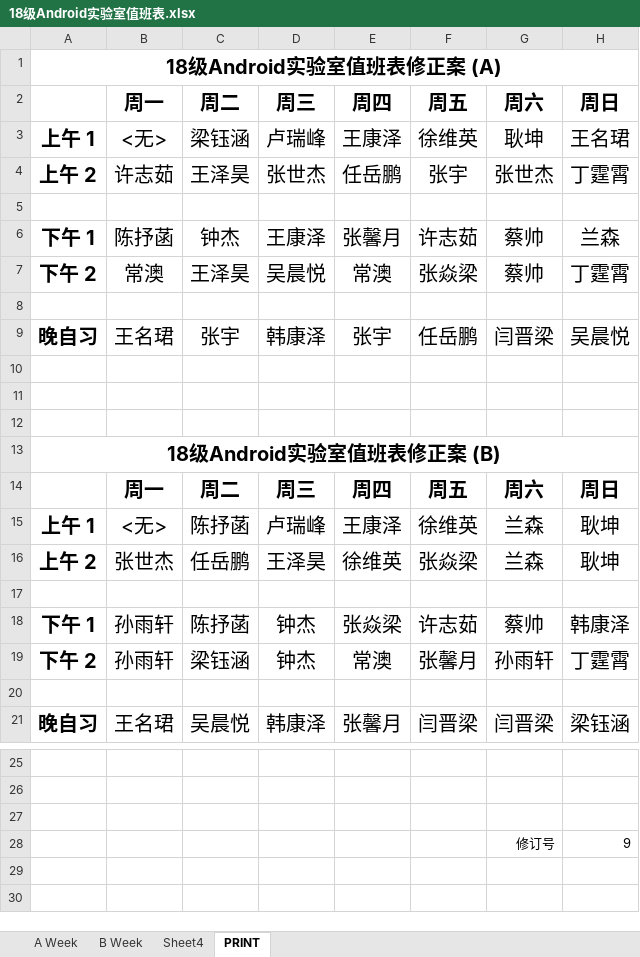
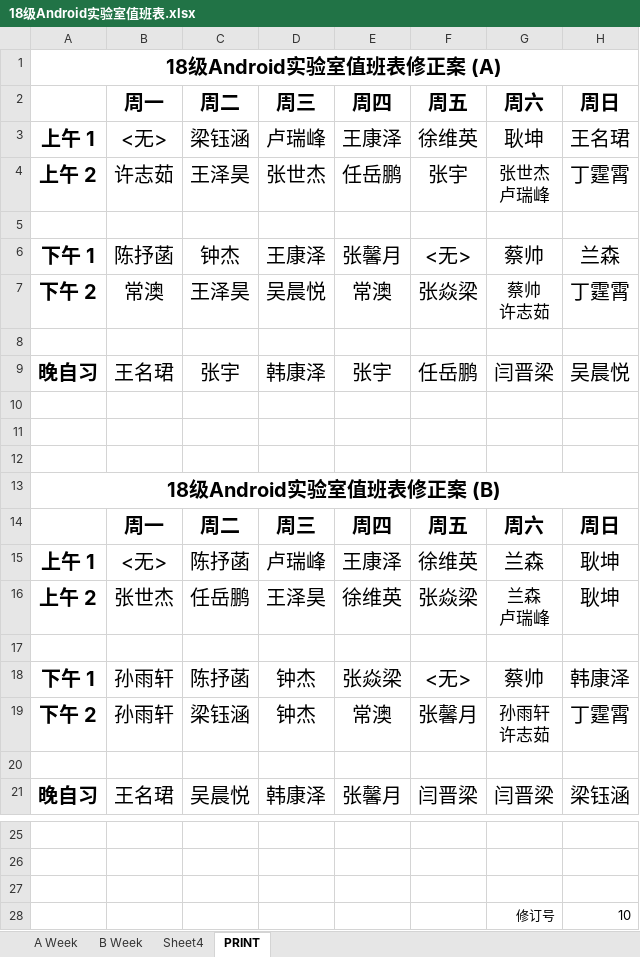
Before and after one commit to Akonwank/dutylog, an Excel workbook: 18级Android实验室值班表.xlsx, sheet PRINT, drawn as a sheet; only a part is shown, gaps mark what is left out; values as stored, in another font and other column widths than the file's, no borders; ↵ is a line break in a cell; the diff names each change by its address in the sheet, - before the commit and + after, or states it on an @@ line.

Commit message:
18级Android实验室值班表 第十版

```diff
--- a/18级Android实验室值班表.xlsx (sheet PRINT)
+++ b/18级Android实验室值班表.xlsx (sheet PRINT)
-G4: 张世杰
+G4: 张世杰 ↵ 卢瑞峰
@@ G4 text size: smaller @@
-F6: 许志茹
+F6: <无>
-G7: 蔡帅
+G7: 蔡帅 ↵ 许志茹
@@ G7 text size: smaller @@
-G16: 兰森
+G16: 兰森 ↵ 卢瑞峰
@@ G16 text size: smaller @@
-F18: 许志茹
+F18: <无>
-G19: 孙雨轩
+G19: 孙雨轩 ↵ 许志茹
@@ G19 text size: smaller @@
-H28: 9
+H28: 10
```
Also changed, not shown: sheet B Week, sheet A Week, sheet Sheet4.
